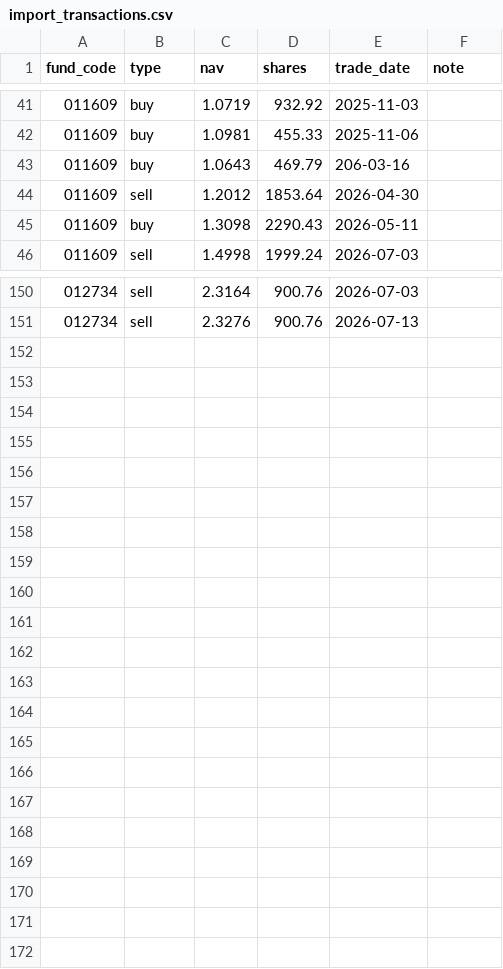
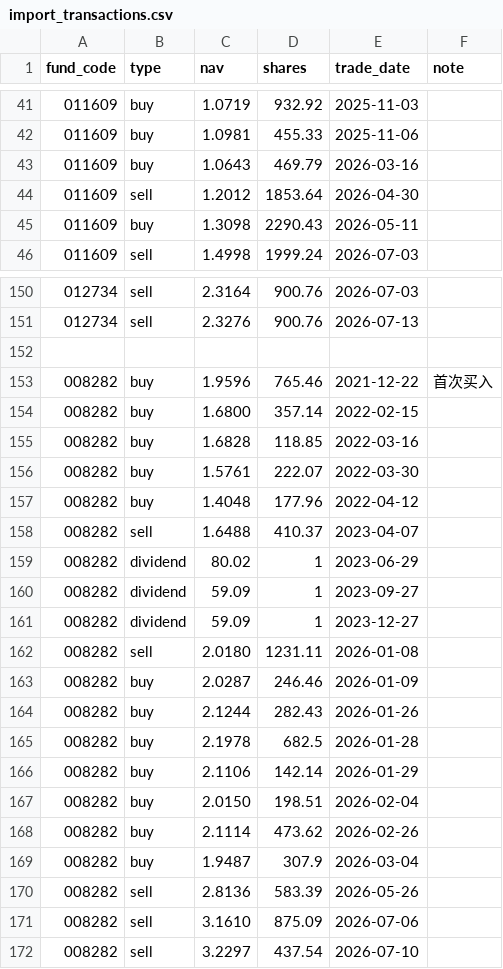
Before and after one commit to pluto213/duo-fundings, a CSV file: data/import_transactions.csv, drawn as a sheet; only a part is shown, gaps mark what is left out; the diff covers the shown part only.

```diff
--- a/data/import_transactions.csv
+++ b/data/import_transactions.csv
@@ -42,3 +42,3 @@ fund_code,type,nav,shares,trade_date,note
 011609,buy,1.0981,455.33,2025-11-06
-011609,buy,1.0643,469.79,206-03-16
+011609,buy,1.0643,469.79,2026-03-16
 011609,sell,1.2012,1853.64,2026-04-30
@@ -151 +151,22 @@ fund_code,type,nav,shares,trade_date,note
 012734,sell,2.3276,900.76,2026-07-13
+
+008282,buy,1.9596,765.46,2021-12-22,首次买入
+008282,buy,1.6800,357.14,2022-02-15
+008282,buy,1.6828,118.85,2022-03-16
+008282,buy,1.5761,222.07,2022-03-30
+008282,buy,1.4048,177.96,2022-04-12
+008282,sell,1.6488,410.37,2023-04-07
+008282,dividend,80.02,1,2023-06-29
+008282,dividend,59.09,1,2023-09-27
+008282,dividend,59.09,1,2023-12-27
+008282,sell,2.0180,1231.11,2026-01-08
+008282,buy,2.0287,246.46,2026-01-09
+008282,buy,2.1244,282.43,2026-01-26
+008282,buy,2.1978,682.5,2026-01-28
+008282,buy,2.1106,142.14,2026-01-29
+008282,buy,2.0150,198.51,2026-02-04
+008282,buy,2.1114,473.62,2026-02-26
+008282,buy,1.9487,307.9,2026-03-04
+008282,sell,2.8136,583.39,2026-05-26
+008282,sell,3.1610,875.09,2026-07-06
+008282,sell,3.2297,437.54,2026-07-10
```
Also changed, not shown: 11 edited cells elsewhere in this file, 4 other files.
